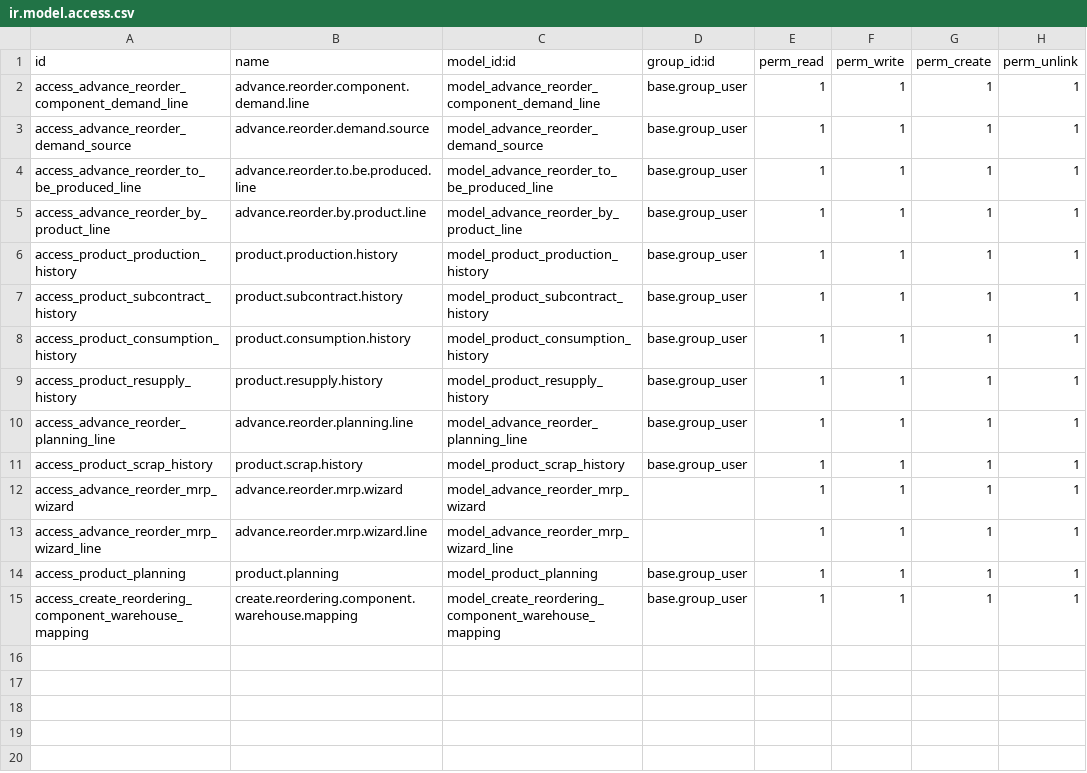
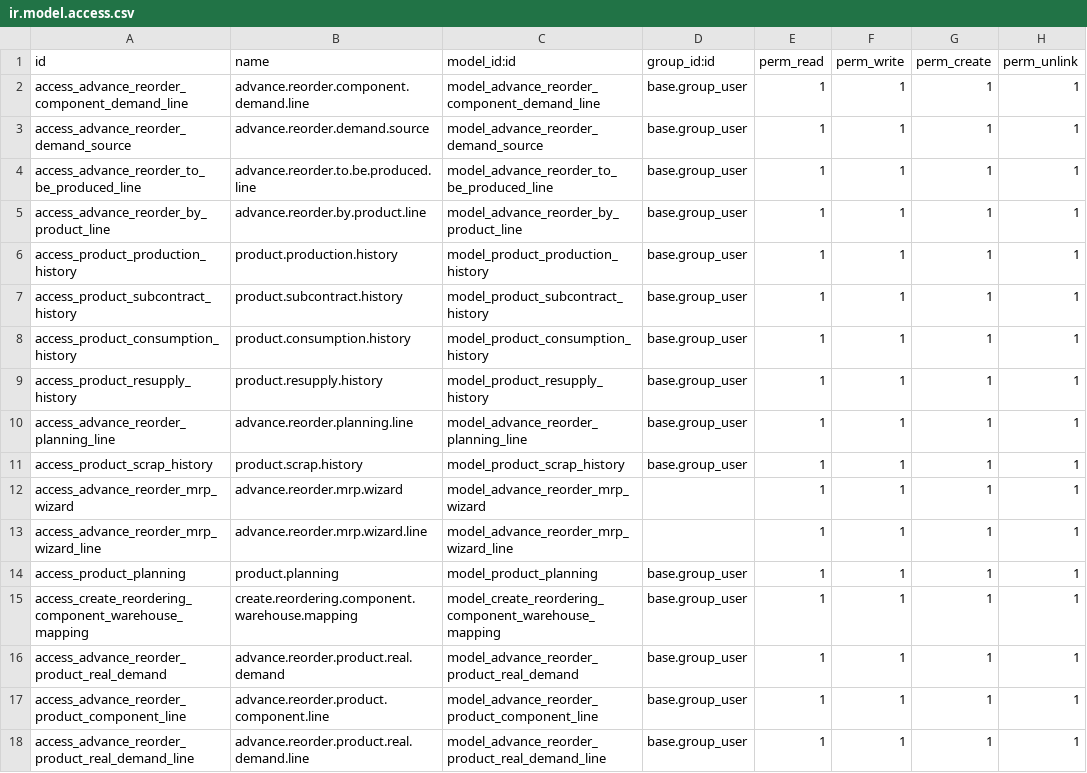
Before and after one commit to devangisetu/Setu-Advance-Reordering-With-MRP, a CSV file: setu_advance_reordering_extended/security/ir.model.access.csv, drawn as a sheet; the diff names each change by its address in the sheet, - before the commit and + after, or states it on an @@ line.

Commit message:
[HD][ADD][setu_advance_reordering_extended] ==>Add option to calculate product wise real demand.

```diff
--- a/setu_advance_reordering_extended/security/ir.model.access.csv
+++ b/setu_advance_reordering_extended/security/ir.model.access.csv
+row 16: access_advance_reorder_product_real_demand | advance.reorder.product.real.demand | model_advance_reorder_product_real_demand | base.group_user | 1 | 1 | 1 | 1
+row 17: access_advance_reorder_product_component_line | advance.reorder.product.component.line | model_advance_reorder_product_component_line | base.group_user | 1 | 1 | 1 | 1
+row 18: access_advance_reorder_product_real_demand_line | advance.reorder.product.real.demand.line | model_advance_reorder_product_real_demand_line | base.group_user | 1 | 1 | 1 | 1
```
Also changed, not shown: 7 other files.
